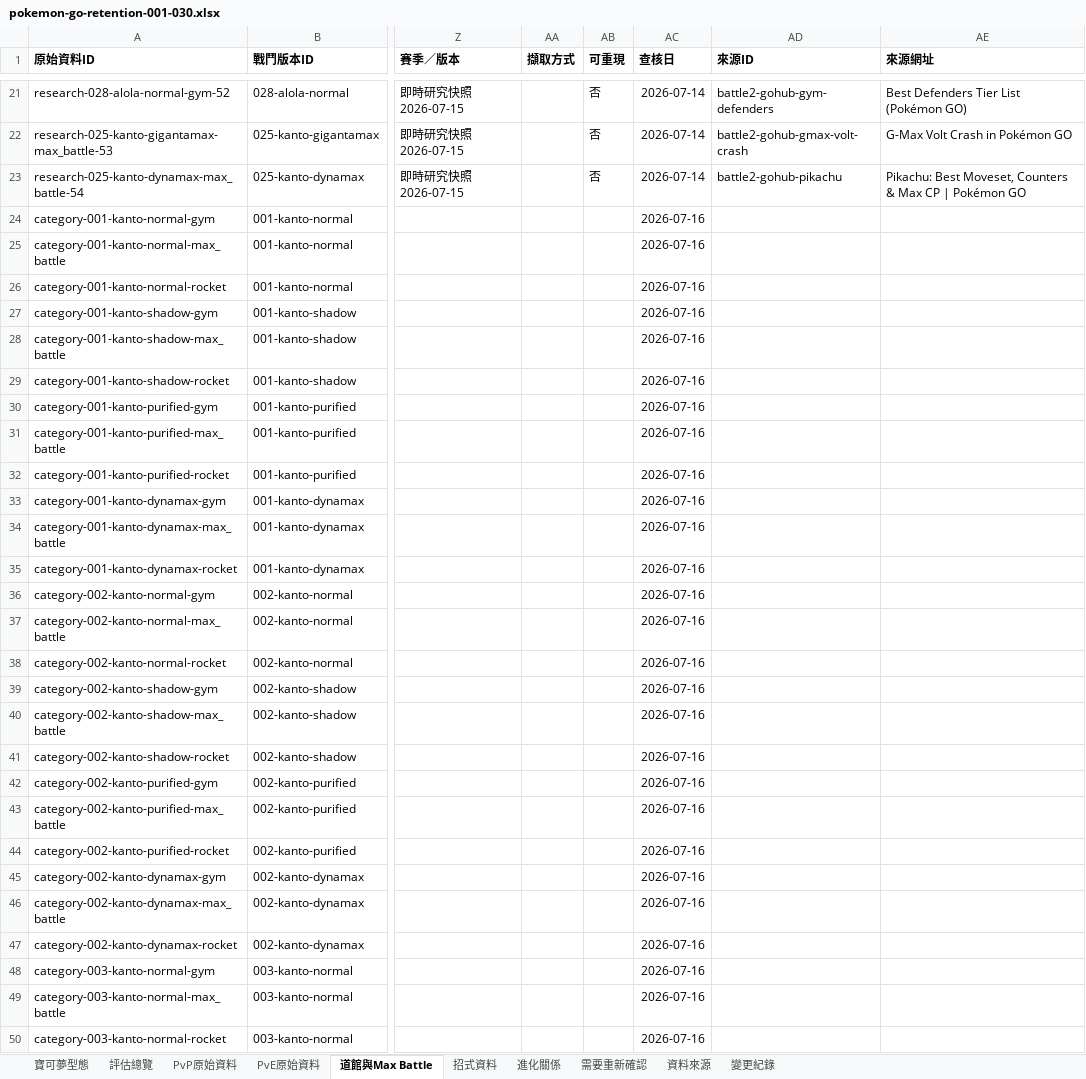
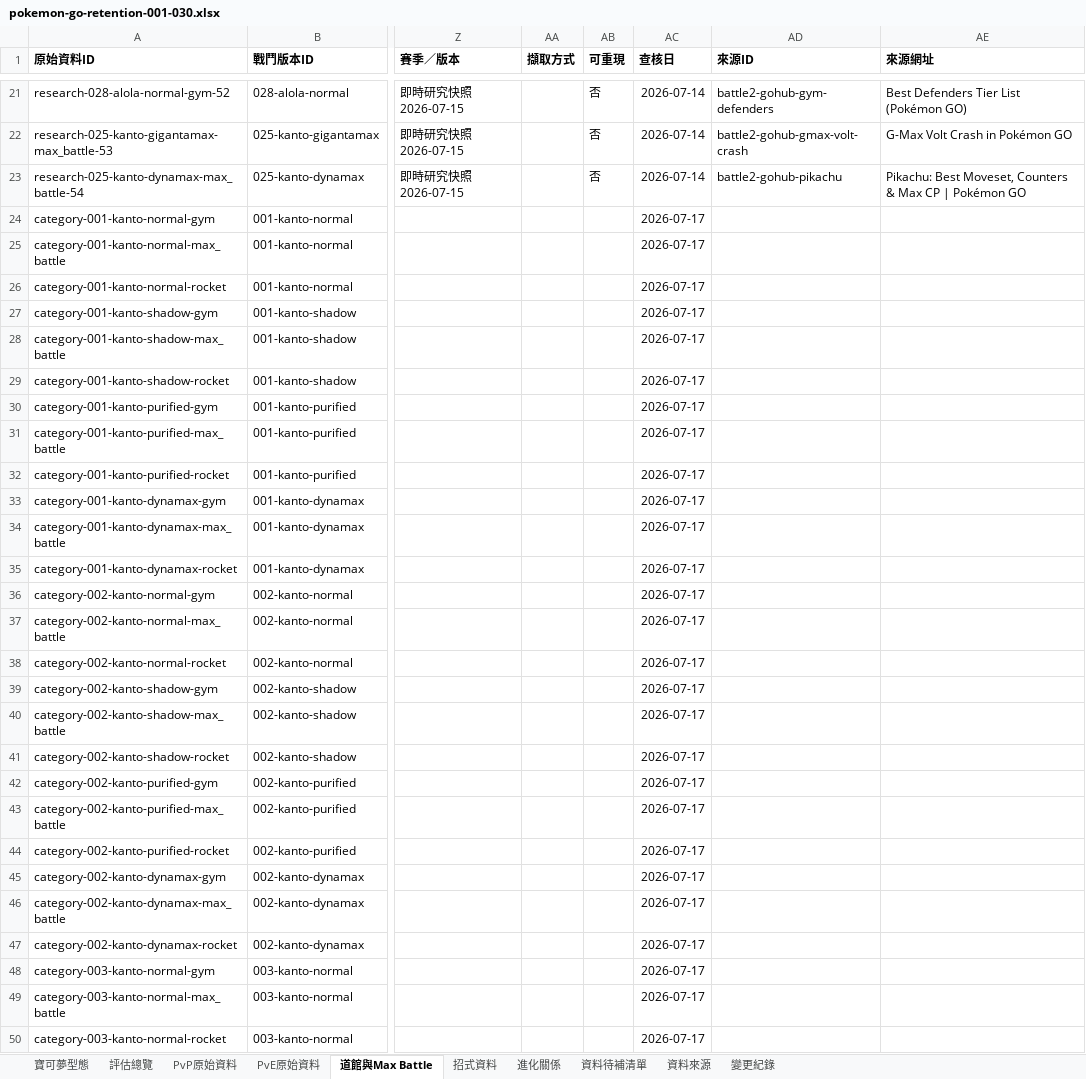
Before and after one commit to XiangWang2000/pokemon-go-retention-guide, an Excel workbook: public/exports/pokemon-go-retention-001-030.xlsx, sheet 道館與Max Battle, drawn as a sheet; only a part is shown, gaps mark what is left out; values as stored, in another font and other column widths than the file's, no borders; the diff covers the shown part only; the diff names each change by its address in the sheet, - before the commit and + after, or states it on an @@ line.

```diff
--- a/public/exports/pokemon-go-retention-001-030.xlsx (sheet 道館與Max Battle)
+++ b/public/exports/pokemon-go-retention-001-030.xlsx (sheet 道館與Max Battle)
-sheet tab: 需要重新確認
+sheet tab: 資料待補清單
-AC24:AC50 (查核日): 2026-07-16
+AC24:AC50 (查核日): 2026-07-17
```
Also changed, not shown: 432 edited cells elsewhere in this sheet, sheet 變更紀錄, sheet 評估總覽, sheet 資料待補清單, sheet 寶可夢型態, 41 other files.
